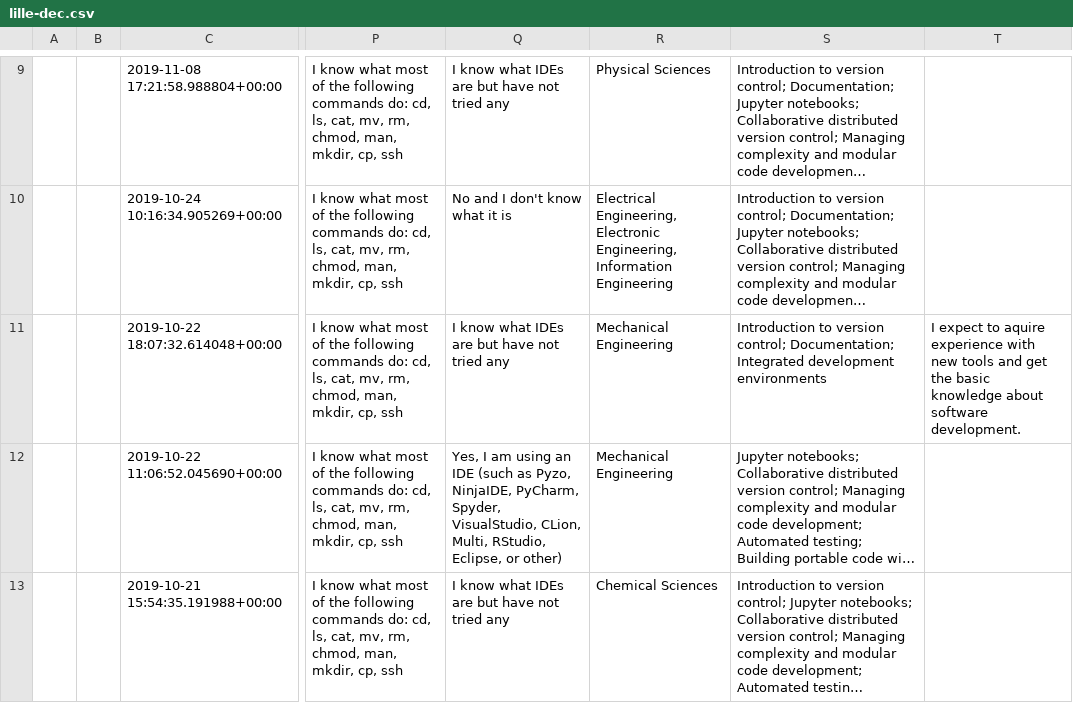
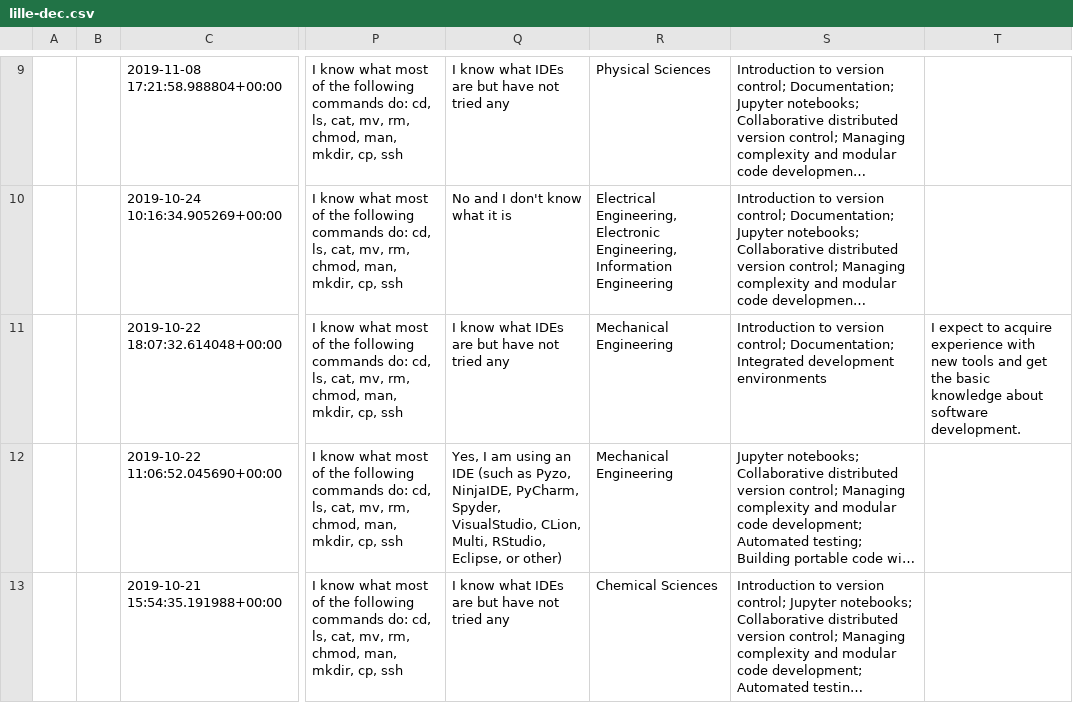
Before and after one commit to coderefinery/pre-workshop-survey, a CSV file: indico_survey/2019/lille-dec.csv, drawn as a sheet; only a part is shown, gaps mark what is left out; long unchanged cells end in …; the diff names each change by its address in the sheet, - before the commit and + after, or states it on an @@ line.

Commit message:
Corrected typo in lille
Ref. spelling check test

```diff
--- a/indico_survey/2019/lille-dec.csv
+++ b/indico_survey/2019/lille-dec.csv
-T11: …expect to aquire experience with…
+T11: …expect to acquire experience with…
```
